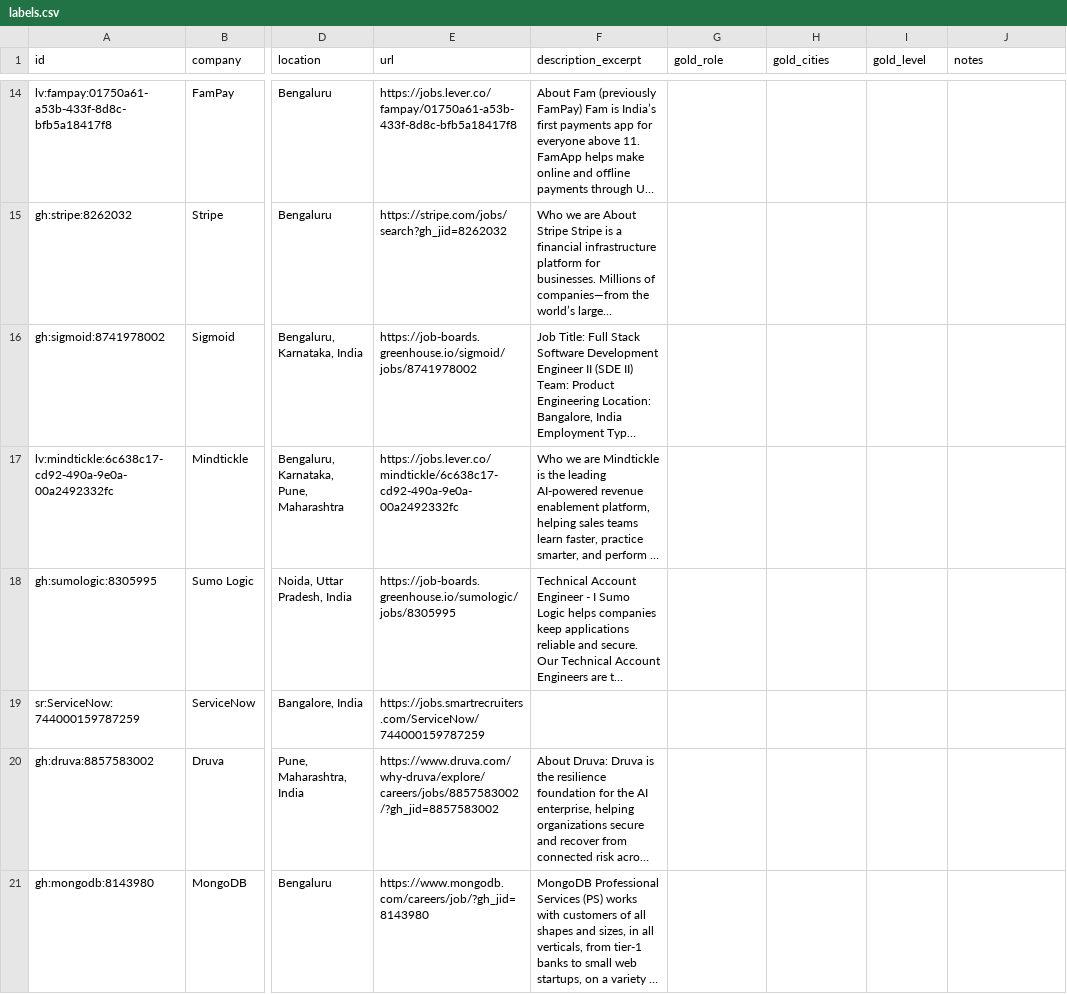
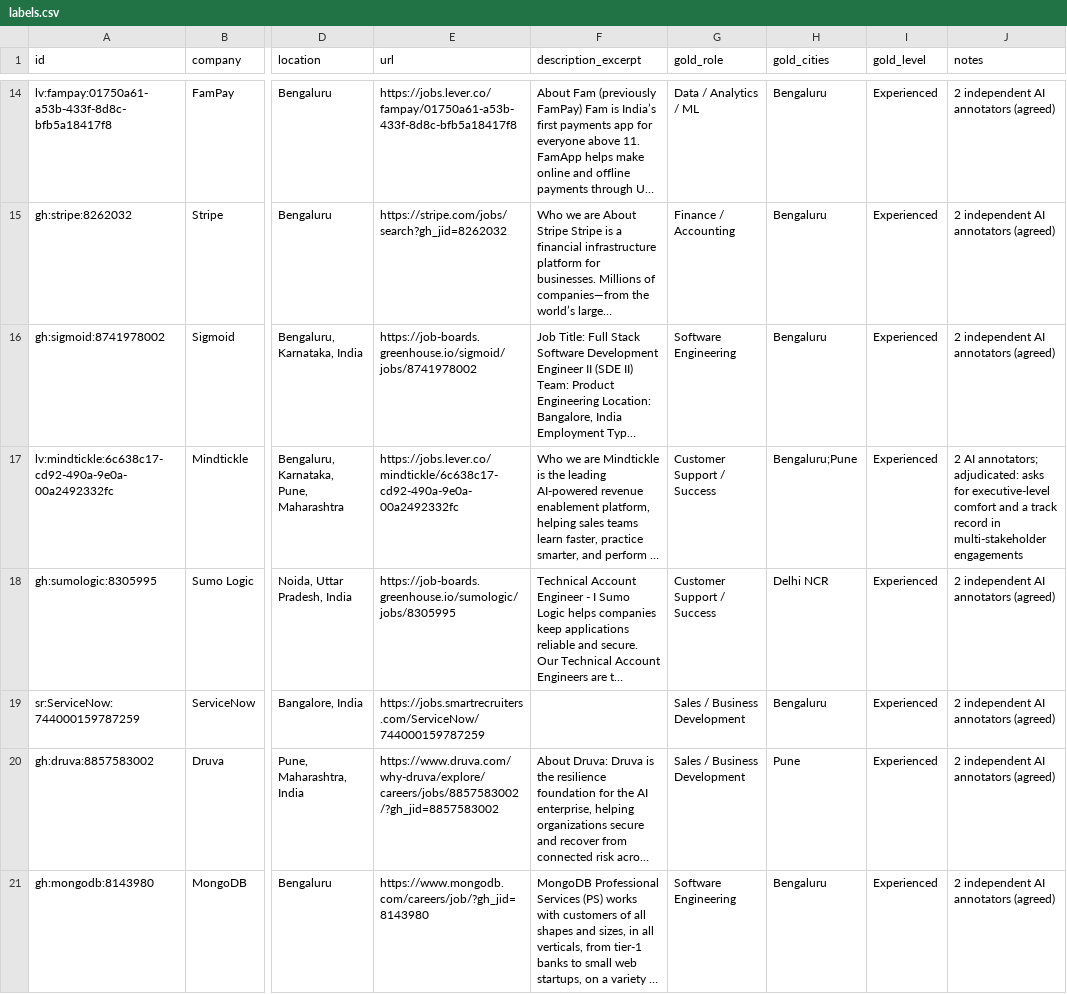
Before and after one commit to vibhorsi3733/gen-ai-project, a CSV file: eval/labels.csv, drawn as a sheet; only a part is shown, gaps mark what is left out; long unchanged cells end in …; the diff covers the shown part only; the diff names each change by its address in the sheet, - before the commit and + after, or states it on an @@ line.

```diff
--- a/eval/labels.csv
+++ b/eval/labels.csv
-G14 (gold_role): (empty)
+G14 (gold_role): Data / Analytics / ML
-H14:H16 (gold_cities): (empty)
+H14:H16 (gold_cities): Bengaluru
-I14:I21 (gold_level): (empty)
+I14:I21 (gold_level): Experienced
-J14:J16 (notes): (empty)
+J14:J16 (notes): 2 independent AI annotators (agreed)
-G15 (gold_role): (empty)
+G15 (gold_role): Finance / Accounting
-G16 (gold_role): (empty)
+G16 (gold_role): Software Engineering
-G17:G18 (gold_role): (empty)
+G17:G18 (gold_role): Customer Support / Success
-H17 (gold_cities): (empty)
+H17 (gold_cities): Bengaluru;Pune
-J17 (notes): (empty)
+J17 (notes): 2 AI annotators; adjudicated: asks for executive-level comfort and a track record in multi-stakeholder engagements
-H18 (gold_cities): (empty)
+H18 (gold_cities): Delhi NCR
-J18:J21 (notes): (empty)
+J18:J21 (notes): 2 independent AI annotators (agreed)
-G19:G20 (gold_role): (empty)
+G19:G20 (gold_role): Sales / Business Development
-H19 (gold_cities): (empty)
+H19 (gold_cities): Bengaluru
-H20 (gold_cities): (empty)
+H20 (gold_cities): Pune
-G21 (gold_role): (empty)
+G21 (gold_role): Software Engineering
-H21 (gold_cities): (empty)
+H21 (gold_cities): Bengaluru
```
Also changed, not shown: 168 edited cells elsewhere in this file, 13 other files.
